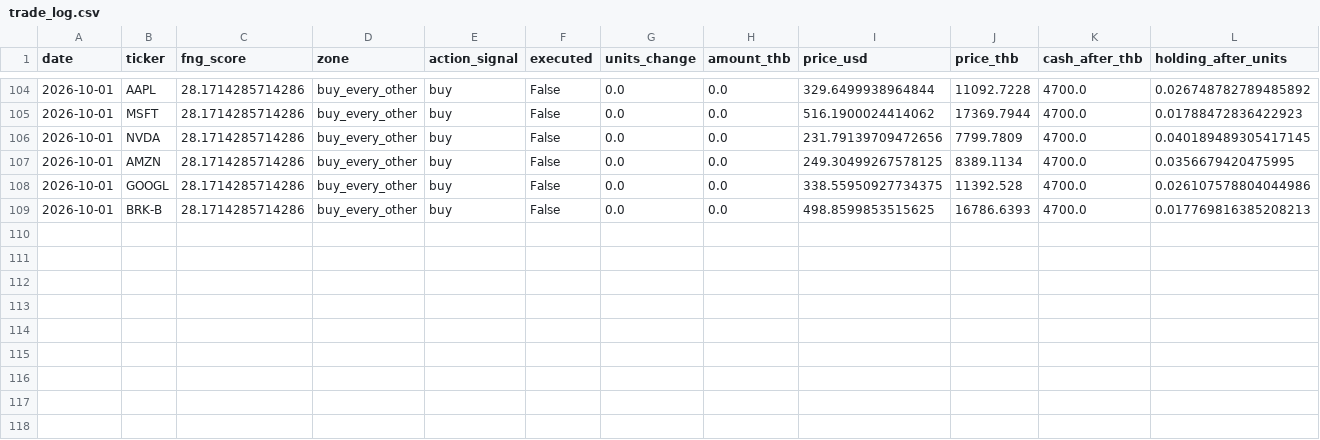
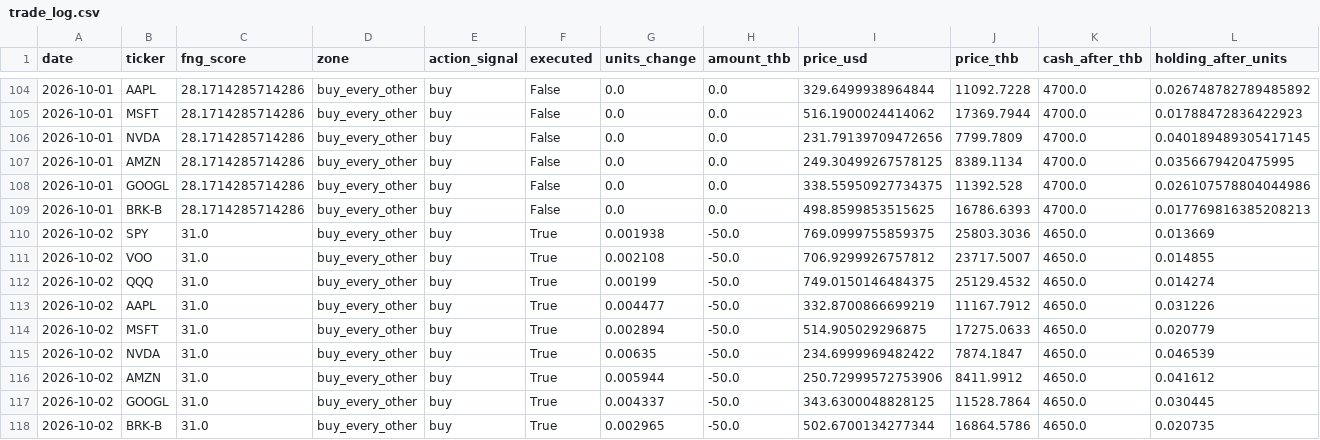
Before and after one commit to BeeBuso/Fear-Greed, a CSV file: data/trade_log.csv, drawn as a sheet; only a part is shown, gaps mark what is left out; rows hold the shown columns only; the diff names each change by its address in the sheet, - before the commit and + after, or states it on an @@ line.

```diff
--- a/data/trade_log.csv
+++ b/data/trade_log.csv
+row 110: 2026-10-02 | SPY | 31.0 | buy_every_other | buy | True | 0.001938 | -50.0 | 769.0999755859375 | 25803.3036 | 4650.0 | 0.013669
+row 111: 2026-10-02 | VOO | 31.0 | buy_every_other | buy | True | 0.002108 | -50.0 | 706.9299926757812 | 23717.5007 | 4650.0 | 0.014855
+row 112: 2026-10-02 | QQQ | 31.0 | buy_every_other | buy | True | 0.00199 | -50.0 | 749.0150146484375 | 25129.4532 | 4650.0 | 0.014274
+row 113: 2026-10-02 | AAPL | 31.0 | buy_every_other | buy | True | 0.004477 | -50.0 | 332.8700866699219 | 11167.7912 | 4650.0 | 0.031226
+row 114: 2026-10-02 | MSFT | 31.0 | buy_every_other | buy | True | 0.002894 | -50.0 | 514.905029296875 | 17275.0633 | 4650.0 | 0.020779
+row 115: 2026-10-02 | NVDA | 31.0 | buy_every_other | buy | True | 0.00635 | -50.0 | 234.6999969482422 | 7874.1847 | 4650.0 | 0.046539
+row 116: 2026-10-02 | AMZN | 31.0 | buy_every_other | buy | True | 0.005944 | -50.0 | 250.72999572753906 | 8411.9912 | 4650.0 | 0.041612
+row 117: 2026-10-02 | GOOGL | 31.0 | buy_every_other | buy | True | 0.004337 | -50.0 | 343.6300048828125 | 11528.7864 | 4650.0 | 0.030445
+row 118: 2026-10-02 | BRK-B | 31.0 | buy_every_other | buy | True | 0.002965 | -50.0 | 502.6700134277344 | 16864.5786 | 4650.0 | 0.020735
```
Also changed, not shown: data/portfolio_history.csv, 1 other file.
